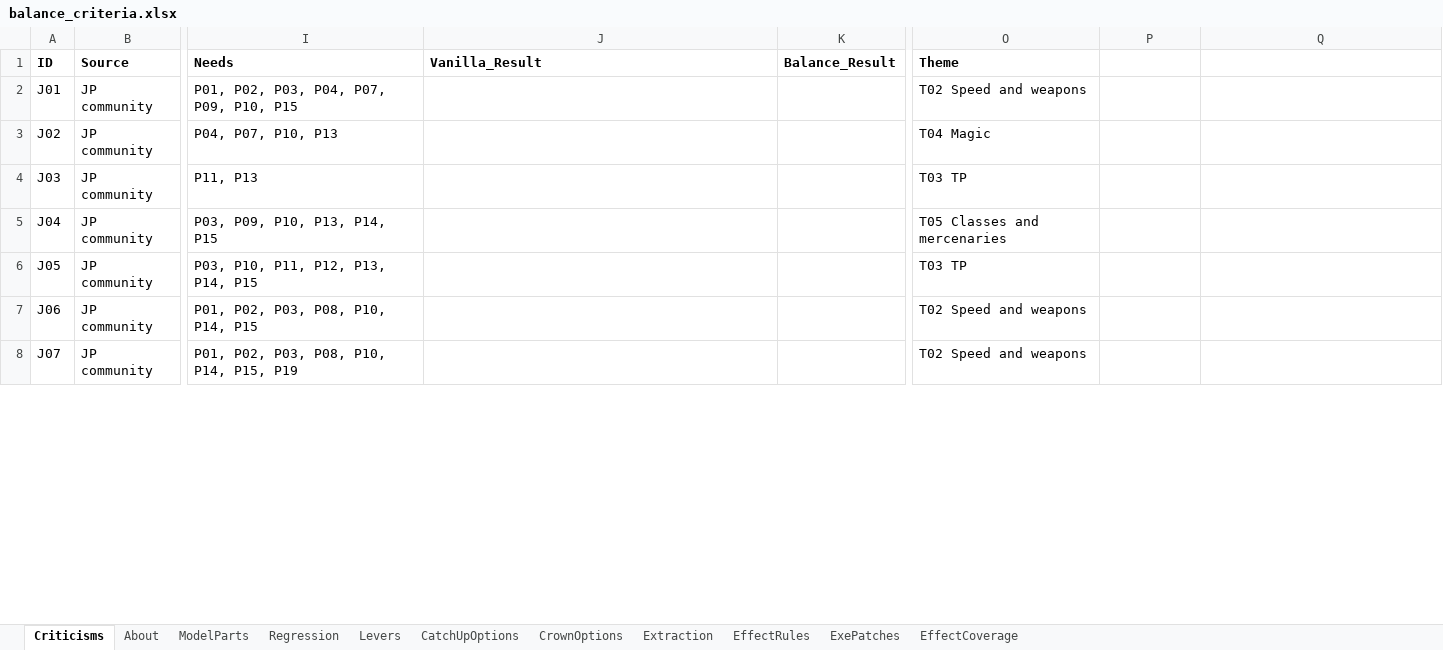
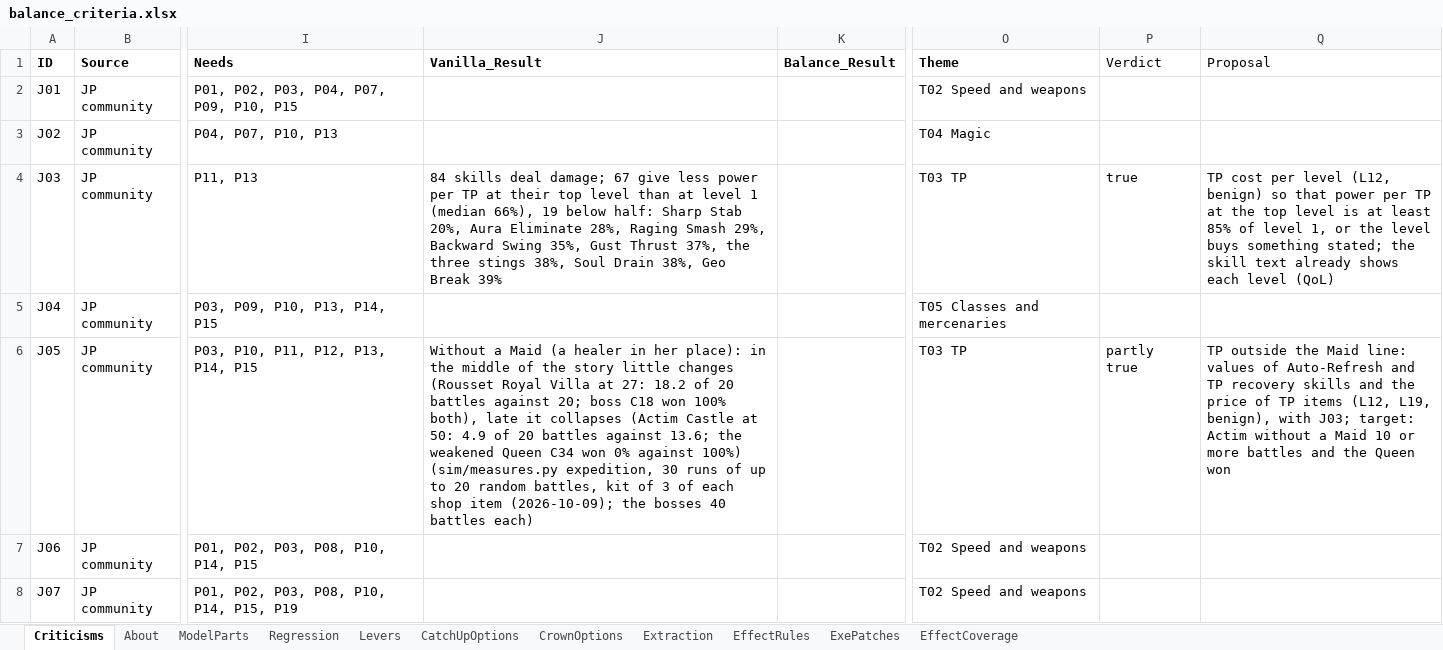
Before and after one commit to Asaad-E/DungeonTravelers_2_2_qol_balance_mod, an Excel workbook: mod_project/data_tables/balance_criteria.xlsx, sheet Criticisms, drawn as a sheet; only a part is shown, gaps mark what is left out; values as stored, in another font and other column widths than the file's, no borders; the diff covers the shown part only; the diff names each change by its address in the sheet, - before the commit and + after, or states it on an @@ line.

Commit message:
feat: verdicts of milestone 1
verdicts of milestone 1 (T01, T09, T03, Doll Master: 15 rows) and the
table

- sim/measures.py expedition (random battles in a row); the recovery
after a battle between chained fights - play no longer overwrites the
first part with the totals - columns Verdict and Proposal in Criticisms;
tools/verdicts.py counts the verdicts written - docs/THEME_TABLES.md:
the rows, verdicts with their figures and the changes proposed; nothing
applied

```diff
--- a/mod_project/data_tables/balance_criteria.xlsx (sheet Criticisms)
+++ b/mod_project/data_tables/balance_criteria.xlsx (sheet Criticisms)
-P1: (empty)
+P1: Verdict
-Q1: (empty)
+Q1: Proposal
-J4 (Vanilla_Result): (empty)
+J4 (Vanilla_Result): 84 skills deal damage; 67 give less power per TP at their top level than at level 1 (median 66%), 19 below half: Sharp Stab 20%, Aura Eliminate 28%, Raging Smash 29%, Backward Swing 35%, Gust Thrust 37%, the three stings 38%, Soul Drain 38%, Geo Break 39%
-P4 (Verdict): (empty)
+P4 (Verdict): true
-Q4 (Proposal): (empty)
+Q4 (Proposal): TP cost per level (L12, benign) so that power per TP at the top level is at least 85% of level 1, or the level buys something stated; the skill text already shows each level (QoL)
-J6 (Vanilla_Result): (empty)
+J6 (Vanilla_Result): Without a Maid (a healer in her place): in the middle of the story little changes (Rousset Royal Villa at 27: 18.2 of 20 battles against 20; boss C18 won 100% both), late it collapses (Actim Castle at 50: 4.9 of 20 battles against 13.6; the weakened Queen C34 won 0% against 100%) (sim/measures.py expedition, 30 runs of up to 20 random battles, kit of 3 of each shop item (2026-10-09); the bosses 40 battles each)
-P6 (Verdict): (empty)
+P6 (Verdict): partly true
-Q6 (Proposal): (empty)
+Q6 (Proposal): TP outside the Maid line: values of Auto-Refresh and TP recovery skills and the price of TP items (L12, L19, benign), with J03; target: Actim without a Maid 10 or more battles and the Queen won
```
Also changed, not shown: 39 edited cells elsewhere in this sheet, mod_project/data_tables/sim_setup.xlsx, 5 other files.
